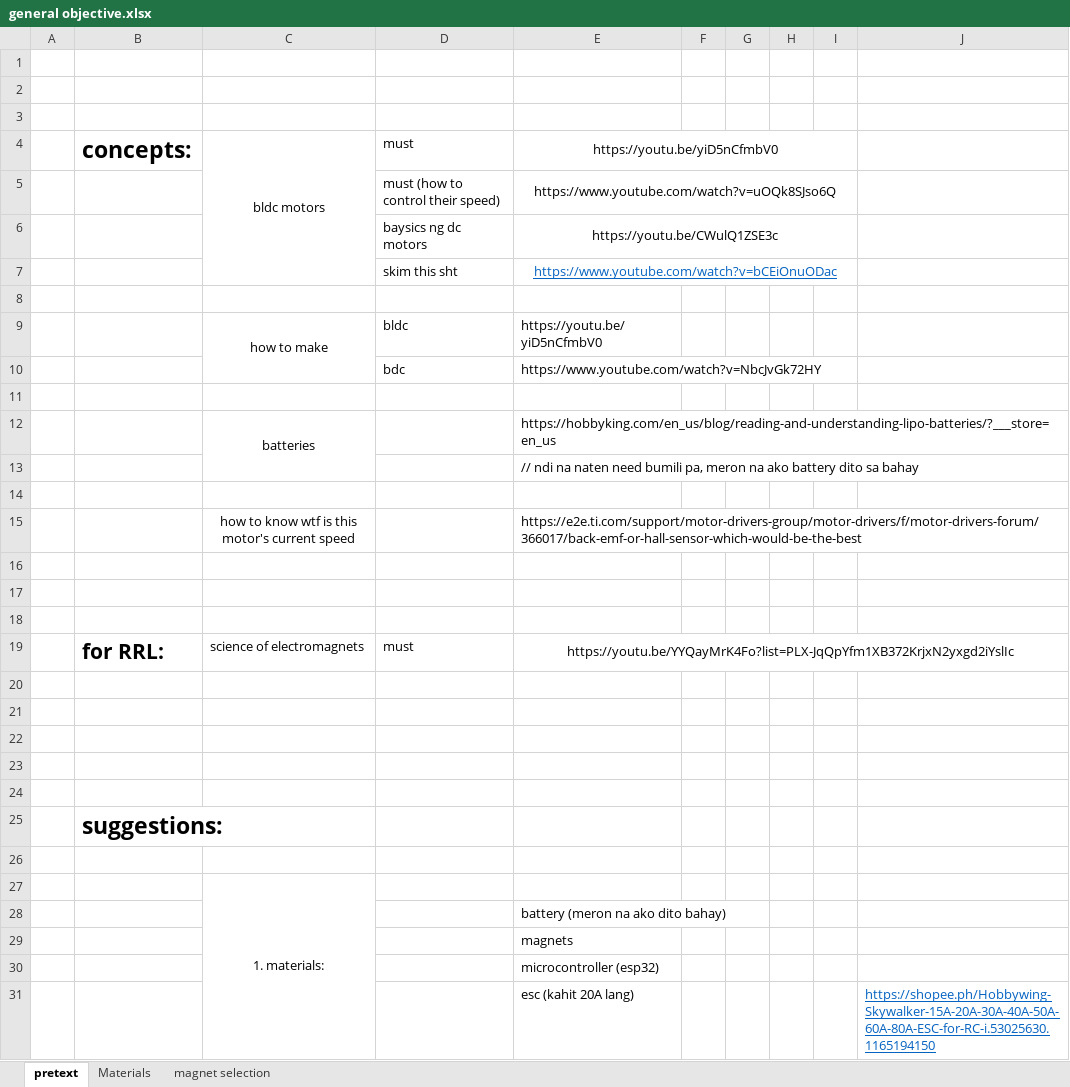
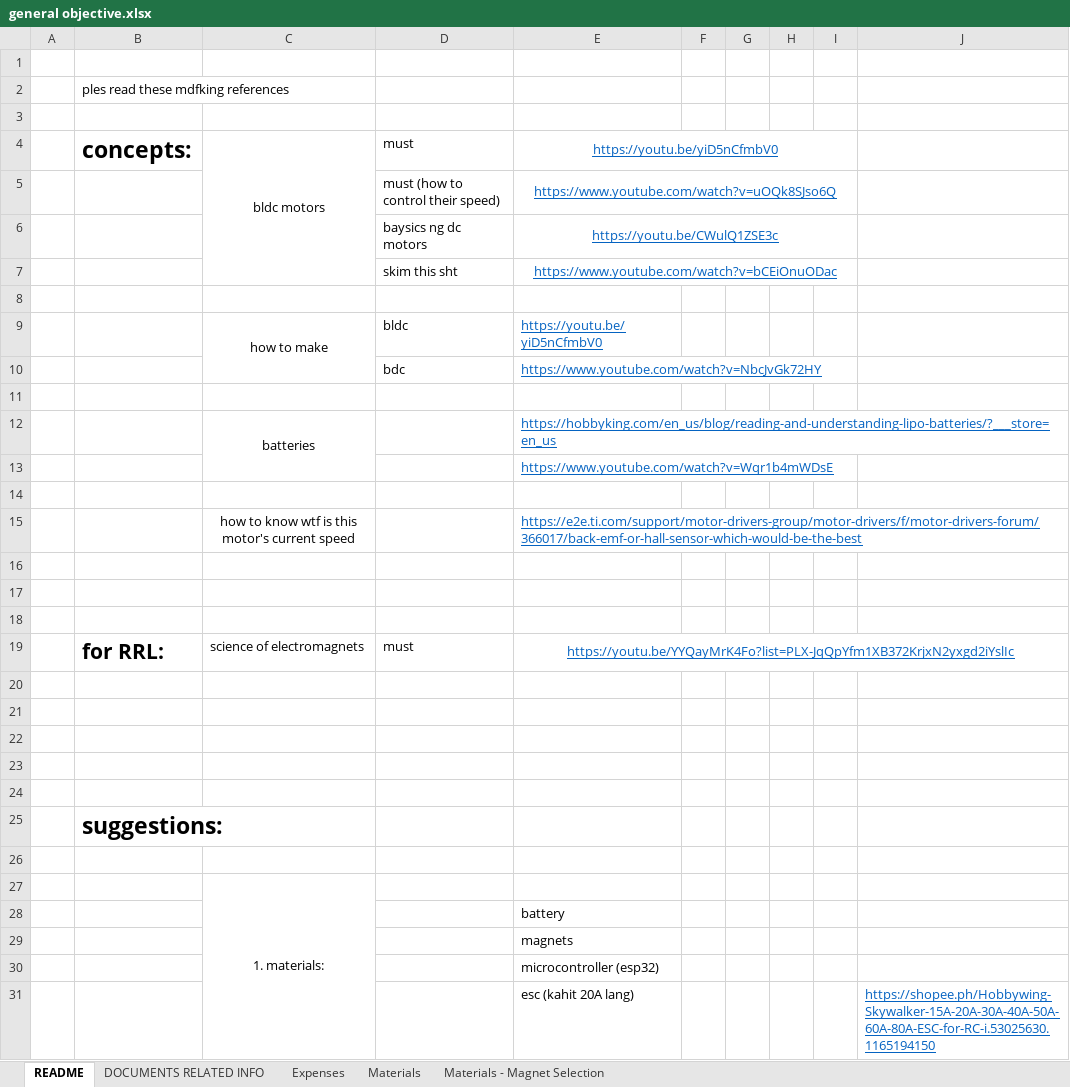
Before and after one commit to Jeo0/generotr, an Excel workbook: general objective.xlsx, sheet README, drawn as a sheet; only a part is shown; values as stored, in another font and other column widths than the file's, no borders; the diff names each change by its address in the sheet, - before the commit and + after, or states it on an @@ line.

Commit message:
added general schematic for generator + made changes in expenses

```diff
--- a/general objective.xlsx (sheet README)
+++ b/general objective.xlsx (sheet README)
-sheet tab: pretext
+sheet tab: README
-sheet tab: magnet selection
+sheet tab: Materials - Magnet Selection
+sheet tab: DOCUMENTS RELATED INFO
+sheet tab: Expenses
-B2: (empty)
+B2: ples read these mdfking references
@@ E4:E6 underline: off → on, text colour: black → #0563C1 @@
@@ E9:E10 underline: off → on, text colour: black → #0563C1 @@
@@ E12:E13 underline: off → on, text colour: black → #0563C1 @@
-E13: // ndi na naten need bumili pa, meron na ako battery dito sa bahay
+E13: https://www.youtube.com/watch?v=Wqr1b4mWDsE
@@ E15 underline: off → on, text colour: black → #0563C1 @@
@@ E19 underline: off → on, text colour: black → #0563C1 @@
-E28: battery (meron na ako dito bahay)
+E28: battery
```
Also changed, not shown: sheet Materials, 2 other files.
